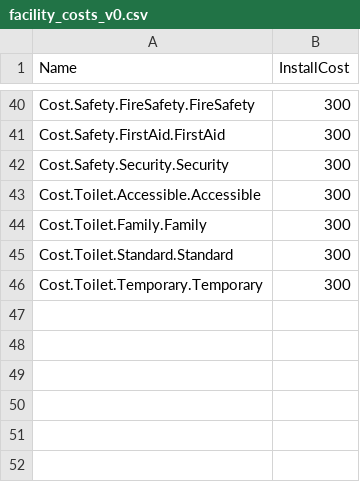
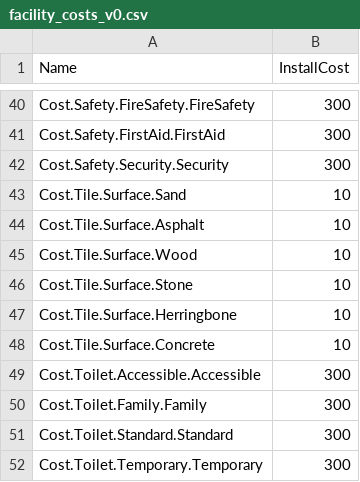
Before and after one commit to Mygarden797/FestaFiesta, a CSV file: data/unreal/facility_costs_v0.csv, drawn as a sheet; only a part is shown, gaps mark what is left out.

```diff
--- a/data/unreal/facility_costs_v0.csv
+++ b/data/unreal/facility_costs_v0.csv
@@ -42,2 +42,8 @@ Cost.Safety.FirstAid.FirstAid,300
 Cost.Safety.Security.Security,300
+Cost.Tile.Surface.Sand,10
+Cost.Tile.Surface.Asphalt,10
+Cost.Tile.Surface.Wood,10
+Cost.Tile.Surface.Stone,10
+Cost.Tile.Surface.Herringbone,10
+Cost.Tile.Surface.Concrete,10
 Cost.Toilet.Accessible.Accessible,300
```
Also changed, not shown: 47 other files.
